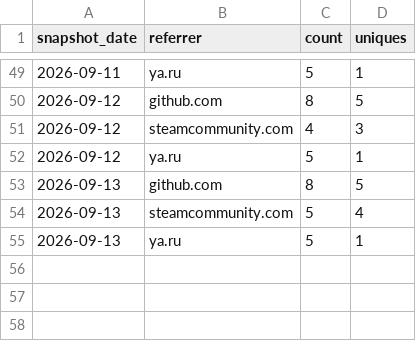
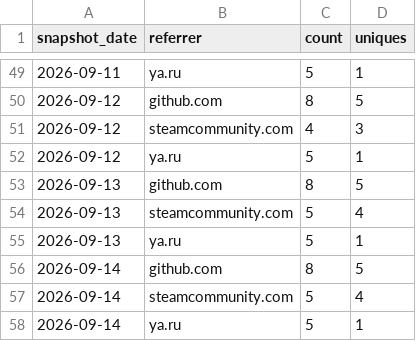
Before and after one commit to valiDol42/erdtree-keeper, a CSV file: stats/referrers.csv, drawn as a sheet; only a part is shown, gaps mark what is left out.

```diff
--- a/stats/referrers.csv
+++ b/stats/referrers.csv
@@ -55 +55,4 @@ snapshot_date,referrer,count,uniques
 2026-09-13,ya.ru,5,1
+2026-09-14,github.com,8,5
+2026-09-14,steamcommunity.com,5,4
+2026-09-14,ya.ru,5,1
```
Also changed, not shown: stats/downloads.csv, stats/paths.csv, 1 other file.
